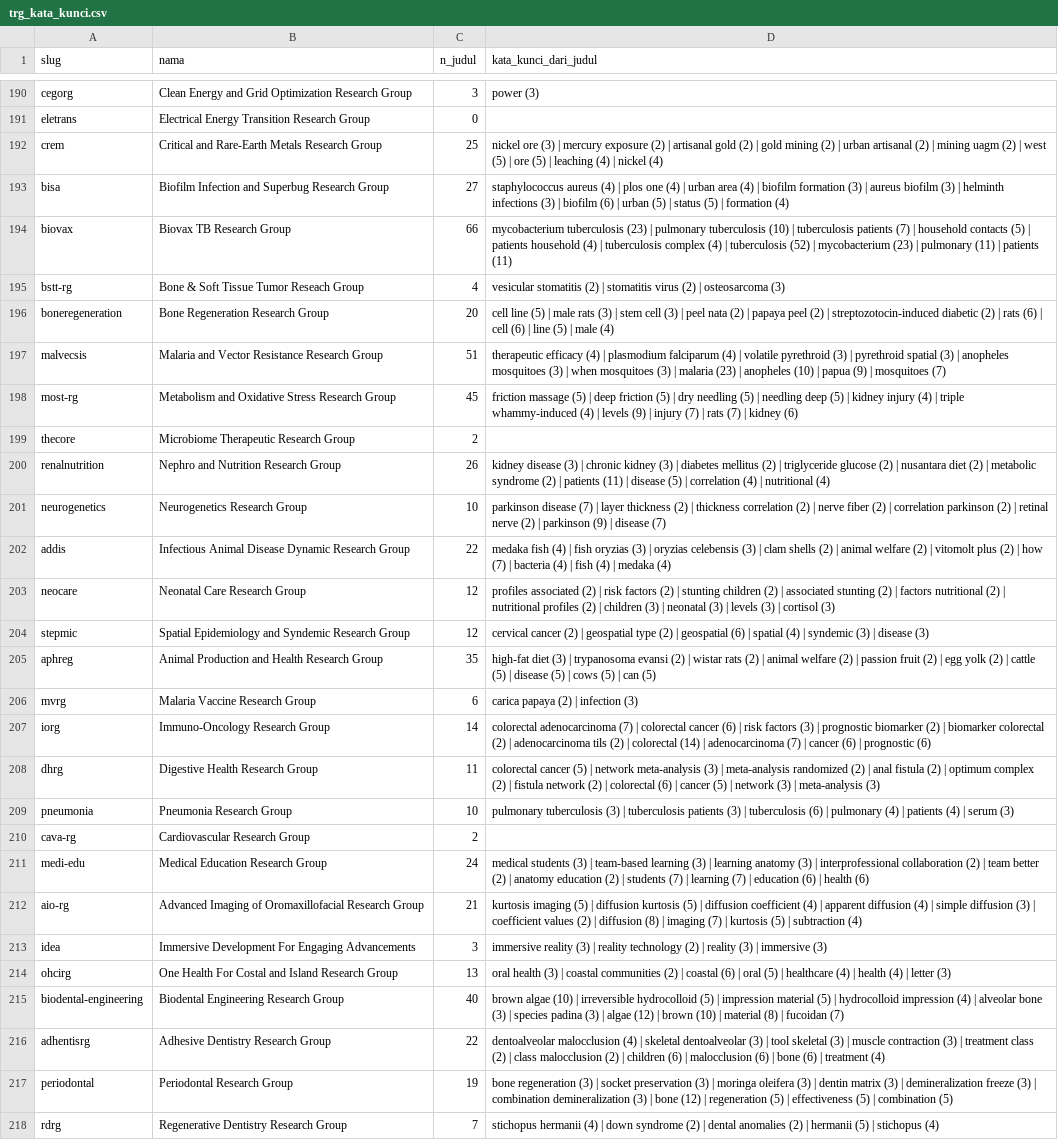
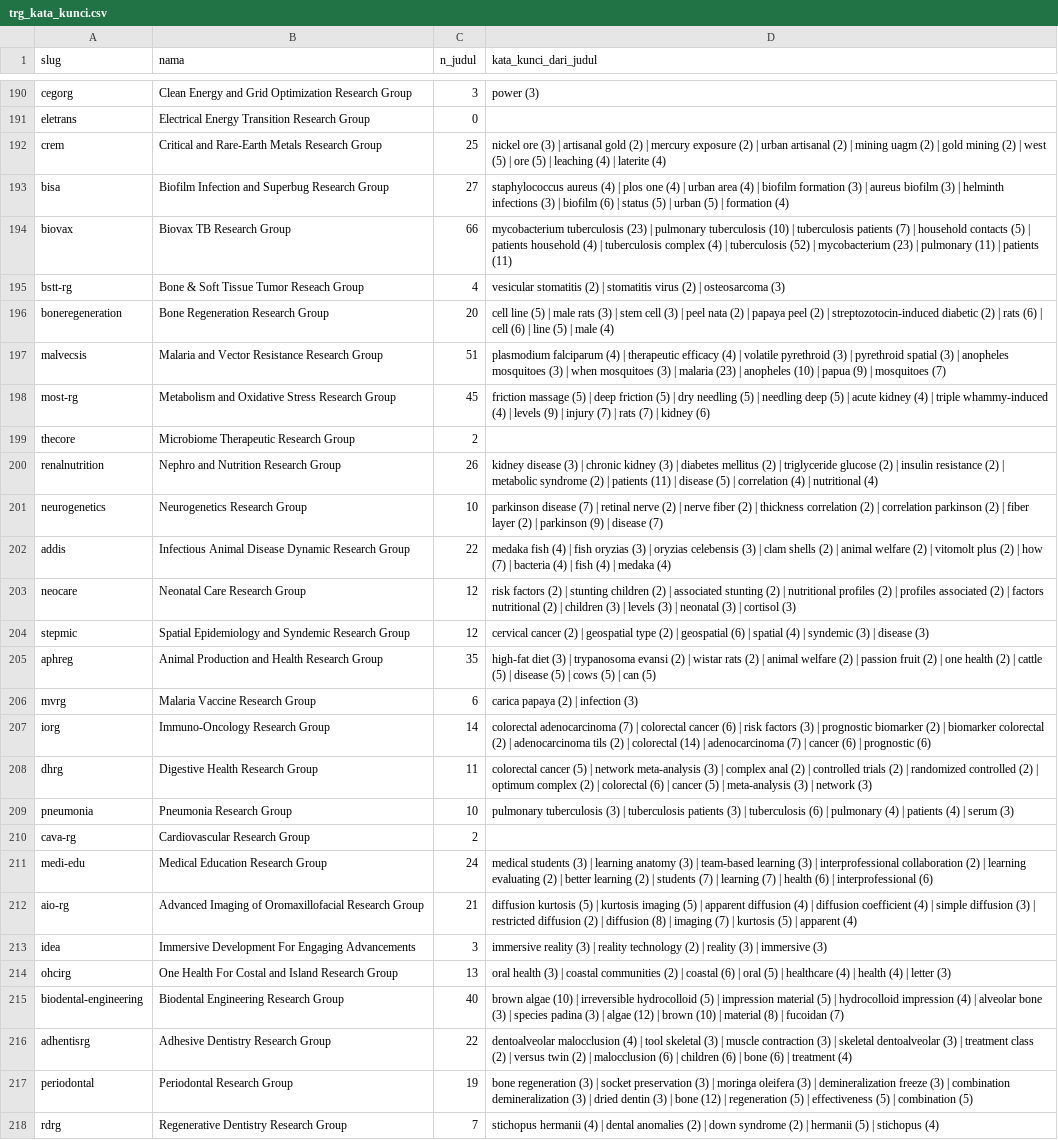
Before and after one commit to andiimam-arun/claude_andiimam, a CSV file: data/trg/trg_kata_kunci.csv, drawn as a sheet; only a part is shown, gaps mark what is left out; the diff covers the shown part only; the diff names each change by its address in the sheet, - before the commit and + after, or states it on an @@ line.

```diff
--- a/data/trg/trg_kata_kunci.csv
+++ b/data/trg/trg_kata_kunci.csv
-D192 (kata_kunci_dari_judul): …(3) | mercury exposure (2) | artisanal gold (2) | gold mining (2) | urban artisanal (2) | mining uagm (2) | west (5) | ore (5) | leaching (4) | nickel (4)
+D192 (kata_kunci_dari_judul): …(3) | artisanal gold (2) | mercury exposure (2) | urban artisanal (2) | mining uagm (2) | gold mining (2) | west (5) | ore (5) | leaching (4) | laterite (4)
-D193 (kata_kunci_dari_judul): …(6) | urban (5) | status (5) |…
+D193 (kata_kunci_dari_judul): …(6) | status (5) | urban (5) |…
-D197 (kata_kunci_dari_judul): therapeutic efficacy (4) | plasmodium falciparum (4) |…
+D197 (kata_kunci_dari_judul): plasmodium falciparum (4) | therapeutic efficacy (4) |…
-D198 (kata_kunci_dari_judul): …(5) | kidney injury (4) |…
+D198 (kata_kunci_dari_judul): …(5) | acute kidney (4) |…
-D200 (kata_kunci_dari_judul): …(2) | nusantara diet (2) |…
+D200 (kata_kunci_dari_judul): …(2) | insulin resistance (2) |…
-D201 (kata_kunci_dari_judul): …(7) | layer thickness (2) | thickness correlation (2) | nerve fiber (2) | correlation parkinson (2) | retinal nerve (2) |…
+D201 (kata_kunci_dari_judul): …(7) | retinal nerve (2) | nerve fiber (2) | thickness correlation (2) | correlation parkinson (2) | fiber layer (2) |…
-D203 (kata_kunci_dari_judul): profiles associated (2) | risk factors (2) | stunting children (2) | associated stunting (2) | factors nutritional (2) | nutritional profiles (2) | children (3) | neonatal (3) | levels (3) |…
+D203 (kata_kunci_dari_judul): risk factors (2) | stunting children (2) | associated stunting (2) | nutritional profiles (2) | profiles associated (2) | factors nutritional (2) | children (3) | levels (3) | neonatal (3) |…
-D205 (kata_kunci_dari_judul): …(2) | egg yolk (2) |…
+D205 (kata_kunci_dari_judul): …(2) | one health (2) |…
-D208 (kata_kunci_dari_judul): …(3) | meta-analysis randomized (2) | anal fistula (2) | optimum complex (2) | fistula network (2) | colorectal (6) | cancer (5) | network (3) | meta-analysis (3)
+D208 (kata_kunci_dari_judul): …(3) | complex anal (2) | controlled trials (2) | randomized controlled (2) | optimum complex (2) | colorectal (6) | cancer (5) | meta-analysis (3) | network (3)
-D211 (kata_kunci_dari_judul): …(3) | team-based learning (3) | learning anatomy (3) | interprofessional collaboration (2) | team better (2) | anatomy education (2) | students (7) | learning (7) | education (6) | health (6)
+D211 (kata_kunci_dari_judul): …(3) | learning anatomy (3) | team-based learning (3) | interprofessional collaboration (2) | learning evaluating (2) | better learning (2) | students (7) | learning (7) | health (6) | interprofessional (6)
-D212 (kata_kunci_dari_judul): kurtosis imaging (5) | diffusion kurtosis (5) | diffusion coefficient (4) | apparent diffusion (4) | simple diffusion (3) | coefficient values (2) | diffusion (8) | imaging (7) | kurtosis (5) | subtraction (4)
+D212 (kata_kunci_dari_judul): diffusion kurtosis (5) | kurtosis imaging (5) | apparent diffusion (4) | diffusion coefficient (4) | simple diffusion (3) | restricted diffusion (2) | diffusion (8) | imaging (7) | kurtosis (5) | apparent (4)
-D216 (kata_kunci_dari_judul): …(4) | skeletal dentoalveolar (3) | tool skeletal (3) | muscle contraction (3) | treatment class (2) | class malocclusion (2) | children (6) | malocclusion (6) |…
+D216 (kata_kunci_dari_judul): …(4) | tool skeletal (3) | muscle contraction (3) | skeletal dentoalveolar (3) | treatment class (2) | versus twin (2) | malocclusion (6) | children (6) |…
-D217 (kata_kunci_dari_judul): …(3) | dentin matrix (3) | demineralization freeze (3) | combination demineralization (3) |…
+D217 (kata_kunci_dari_judul): …(3) | demineralization freeze (3) | combination demineralization (3) | dried dentin (3) |…
-D218 (kata_kunci_dari_judul): …(4) | down syndrome (2) | dental anomalies (2) |…
+D218 (kata_kunci_dari_judul): …(4) | dental anomalies (2) | down syndrome (2) |…
```
Also changed, not shown: 126 edited cells elsewhere in this file, data/trg/buku.csv, data/trg/laporan_kelengkapan.csv, 8 other files.
